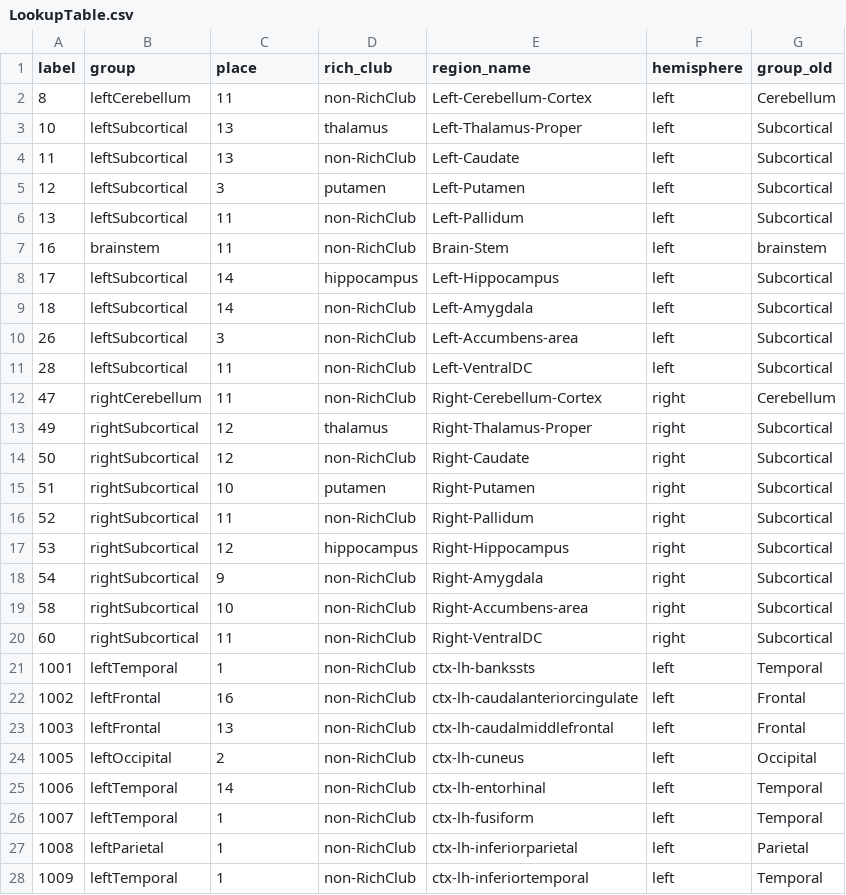
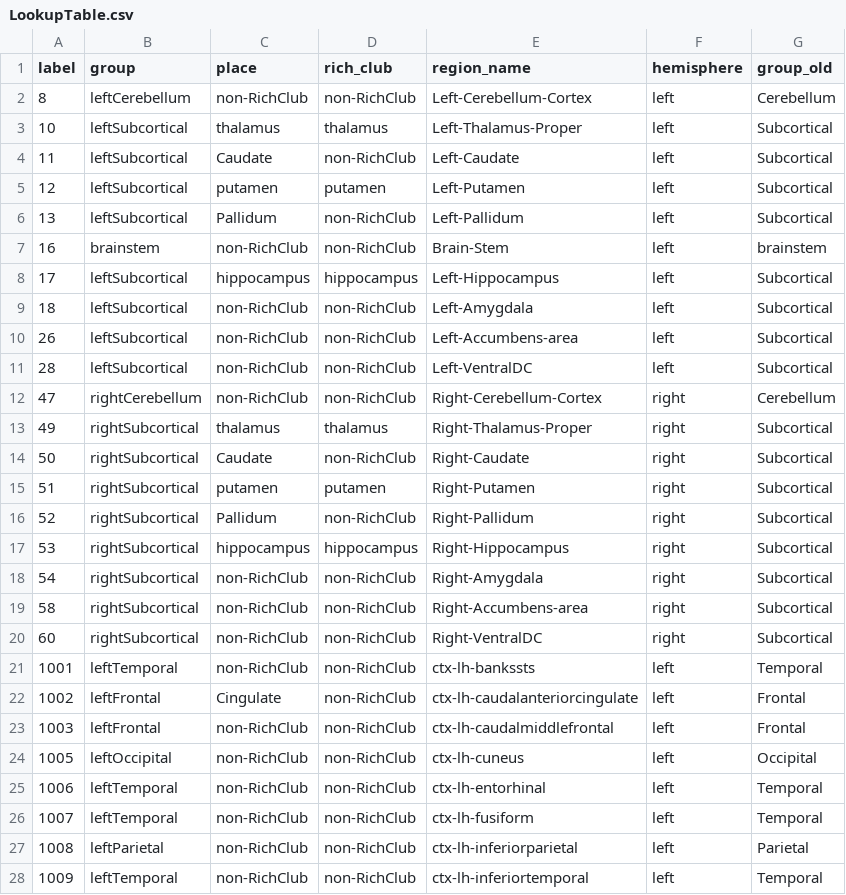
Before and after one commit to gioconte/gioconte.github.io, a CSV file: data/LookupTable.csv, drawn as a sheet; only a part is shown; the diff covers the shown part only.

Commit message:
lookup table updated

```diff
--- a/data/LookupTable.csv
+++ b/data/LookupTable.csv
@@ -1,28 +1,28 @@
 label;group;place;rich_club;region_name;hemisphere;group_old
-8;leftCerebellum;11;non-RichClub;Left-Cerebellum-Cortex;left;Cerebellum
-10;leftSubcortical;13;thalamus;Left-Thalamus-Proper;left;Subcortical
-11;leftSubcortical;13;non-RichClub;Left-Caudate;left;Subcortical
-12;leftSubcortical;3;putamen;Left-Putamen;left;Subcortical
-13;leftSubcortical;11;non-RichClub;Left-Pallidum;left;Subcortical
-16;brainstem;11;non-RichClub;Brain-Stem;left;brainstem
-17;leftSubcortical;14;hippocampus;Left-Hippocampus;left;Subcortical
-18;leftSubcortical;14;non-RichClub;Left-Amygdala;left;Subcortical
-26;leftSubcortical;3;non-RichClub;Left-Accumbens-area;left;Subcortical
-28;leftSubcortical;11;non-RichClub;Left-VentralDC;left;Subcortical
-47;rightCerebellum;11;non-RichClub;Right-Cerebellum-Cortex;right;Cerebellum
-49;rightSubcortical;12;thalamus;Right-Thalamus-Proper;right;Subcortical
-50;rightSubcortical;12;non-RichClub;Right-Caudate;right;Subcortical
-51;rightSubcortical;10;putamen;Right-Putamen;right;Subcortical
-52;rightSubcortical;11;non-RichClub;Right-Pallidum;right;Subcortical
-53;rightSubcortical;12;hippocampus;Right-Hippocampus;right;Subcortical
-54;rightSubcortical;9;non-RichClub;Right-Amygdala;right;Subcortical
-58;rightSubcortical;10;non-RichClub;Right-Accumbens-area;right;Subcortical
-60;rightSubcortical;11;non-RichClub;Right-VentralDC;right;Subcortical
-1001;leftTemporal;1;non-RichClub;ctx-lh-bankssts;left;Temporal
-1002;leftFrontal;16;non-RichClub;ctx-lh-caudalanteriorcingulate;left;Frontal
-1003;leftFrontal;13;non-RichClub;ctx-lh-caudalmiddlefrontal;left;Frontal
-1005;leftOccipital;2;non-RichClub;ctx-lh-cuneus;left;Occipital
-1006;leftTemporal;14;non-RichClub;ctx-lh-entorhinal;left;Temporal
-1007;leftTemporal;1;non-RichClub;ctx-lh-fusiform;left;Temporal
-1008;leftParietal;1;non-RichClub;ctx-lh-inferiorparietal;left;Parietal
-1009;leftTemporal;1;non-RichClub;ctx-lh-inferiortemporal;left;Temporal
+8;leftCerebellum;non-RichClub;non-RichClub;Left-Cerebellum-Cortex;left;Cerebellum
+10;leftSubcortical;thalamus;thalamus;Left-Thalamus-Proper;left;Subcortical
+11;leftSubcortical;Caudate;non-RichClub;Left-Caudate;left;Subcortical
+12;leftSubcortical;putamen;putamen;Left-Putamen;left;Subcortical
+13;leftSubcortical;Pallidum;non-RichClub;Left-Pallidum;left;Subcortical
+16;brainstem;non-RichClub;non-RichClub;Brain-Stem;left;brainstem
+17;leftSubcortical;hippocampus;hippocampus;Left-Hippocampus;left;Subcortical
+18;leftSubcortical;non-RichClub;non-RichClub;Left-Amygdala;left;Subcortical
+26;leftSubcortical;non-RichClub;non-RichClub;Left-Accumbens-area;left;Subcortical
+28;leftSubcortical;non-RichClub;non-RichClub;Left-VentralDC;left;Subcortical
+47;rightCerebellum;non-RichClub;non-RichClub;Right-Cerebellum-Cortex;right;Cerebellum
+49;rightSubcortical;thalamus;thalamus;Right-Thalamus-Proper;right;Subcortical
+50;rightSubcortical;Caudate;non-RichClub;Right-Caudate;right;Subcortical
+51;rightSubcortical;putamen;putamen;Right-Putamen;right;Subcortical
+52;rightSubcortical;Pallidum;non-RichClub;Right-Pallidum;right;Subcortical
+53;rightSubcortical;hippocampus;hippocampus;Right-Hippocampus;right;Subcortical
+54;rightSubcortical;non-RichClub;non-RichClub;Right-Amygdala;right;Subcortical
+58;rightSubcortical;non-RichClub;non-RichClub;Right-Accumbens-area;right;Subcortical
+60;rightSubcortical;non-RichClub;non-RichClub;Right-VentralDC;right;Subcortical
+1001;leftTemporal;non-RichClub;non-RichClub;ctx-lh-bankssts;left;Temporal
+1002;leftFrontal;Cingulate;non-RichClub;ctx-lh-caudalanteriorcingulate;left;Frontal
+1003;leftFrontal;non-RichClub;non-RichClub;ctx-lh-caudalmiddlefrontal;left;Frontal
+1005;leftOccipital;non-RichClub;non-RichClub;ctx-lh-cuneus;left;Occipital
+1006;leftTemporal;non-RichClub;non-RichClub;ctx-lh-entorhinal;left;Temporal
+1007;leftTemporal;non-RichClub;non-RichClub;ctx-lh-fusiform;left;Temporal
+1008;leftParietal;non-RichClub;non-RichClub;ctx-lh-inferiorparietal;left;Parietal
+1009;leftTemporal;non-RichClub;non-RichClub;ctx-lh-inferiortemporal;left;Temporal
```
Also changed, not shown: 60 edited cells elsewhere in this file, 1 other file.
